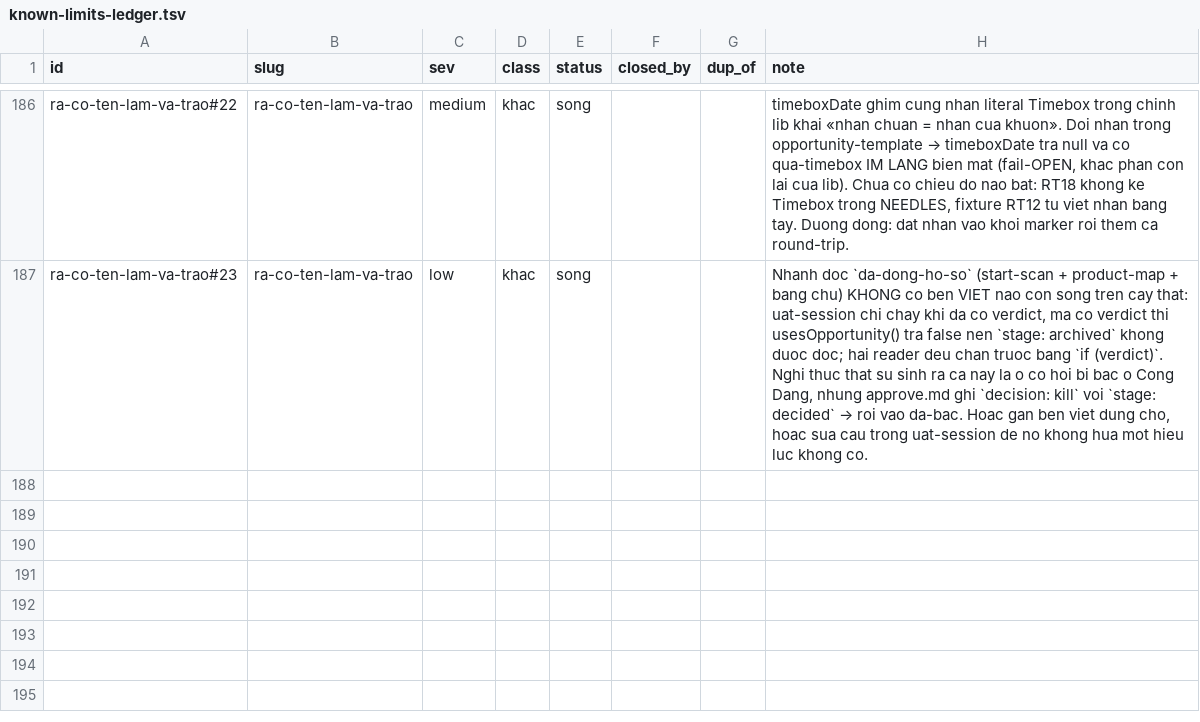
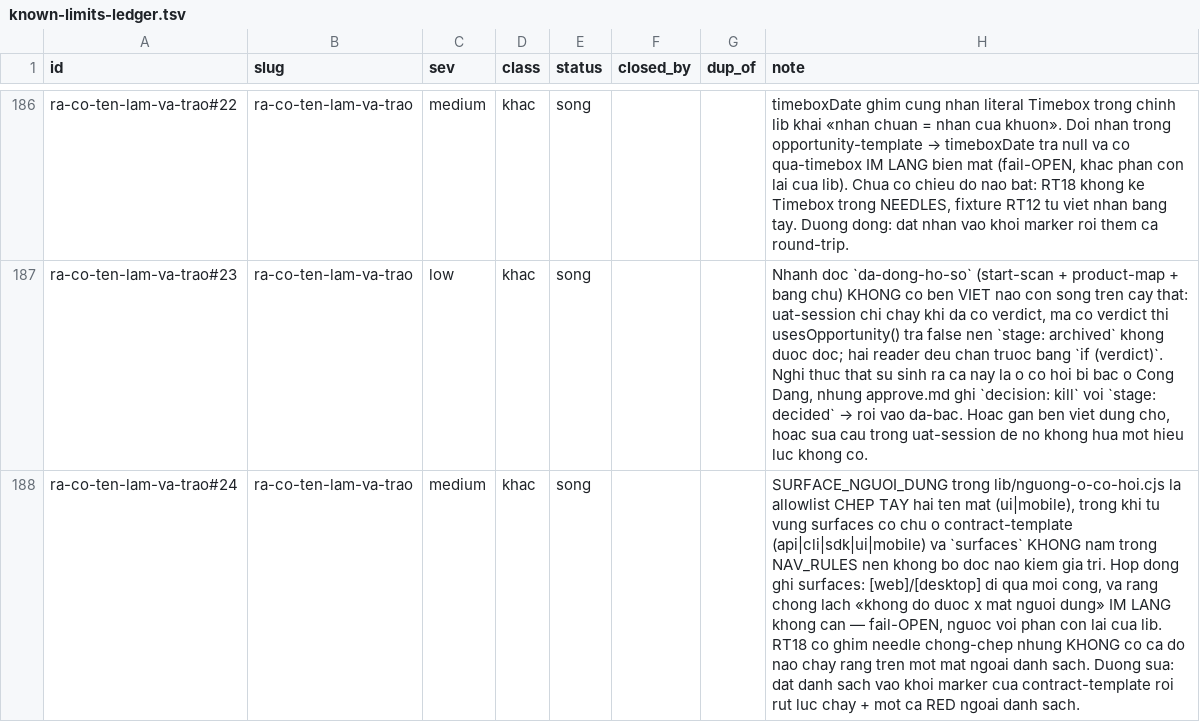
Before and after one commit to phanlemanh/acceptance-gate-kit, a TSV file: docs/research/known-limits-ledger.tsv, drawn as a sheet; only a part is shown, gaps mark what is left out; the diff names each change by its address in the sheet, - before the commit and + after, or states it on an @@ line.

```diff
--- a/docs/research/known-limits-ledger.tsv
+++ b/docs/research/known-limits-ledger.tsv
+row 188: ra-co-ten-lam-va-trao#24 | ra-co-ten-lam-va-trao | medium | khac | song |  |  | SURFACE_NGUOI_DUNG trong lib/nguong-o-co-hoi.cjs la allowlist CHEP TAY hai ten mat (ui|mobile), trong khi tu vung surfaces co chu o contract-template (api|cli|sdk|ui|mobile) va `surfaces` KHONG nam trong NAV_RULES nen khong bo doc nao kiem gia tri. Hop dong ghi surfaces: [web]/[desktop] di qua moi cong, va rang chong lach «khong do duoc x mat nguoi dung» IM LANG khong can — fail-OPEN, nguoc voi phan con lai cua lib. RT18 co ghim needle chong-chep nhung KHONG co ca do nao chay rang tren mot mat ngoai danh sach. Duong sua: dat danh sach vao khoi marker cua contract-template roi rut luc chay + mot ca RED ngoai danh sach.
```
Also changed, not shown: 4 other files.
